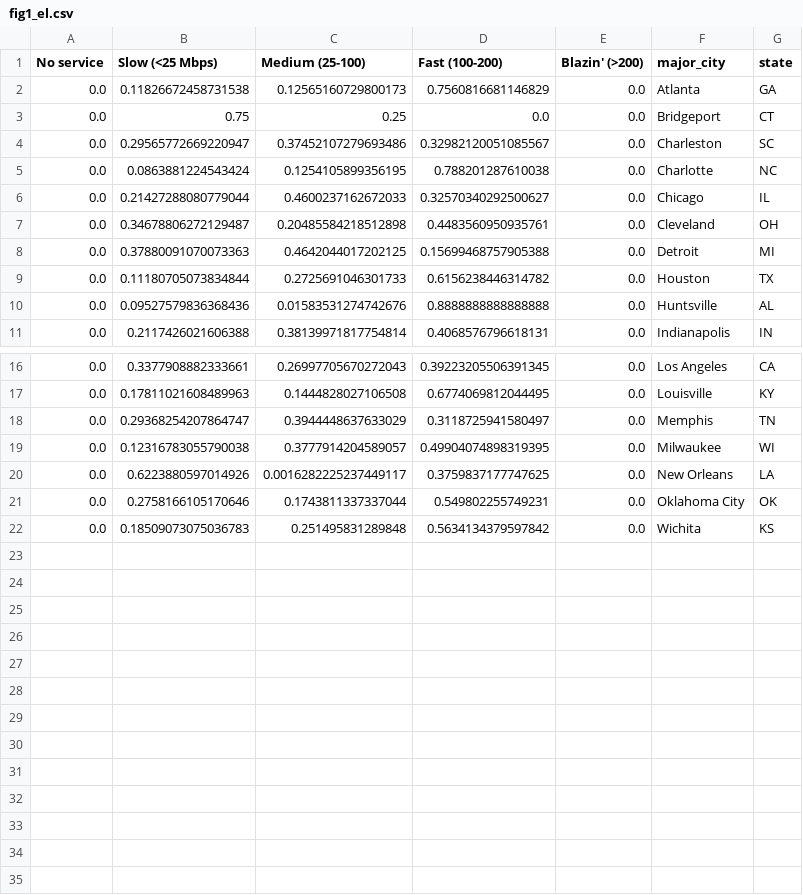
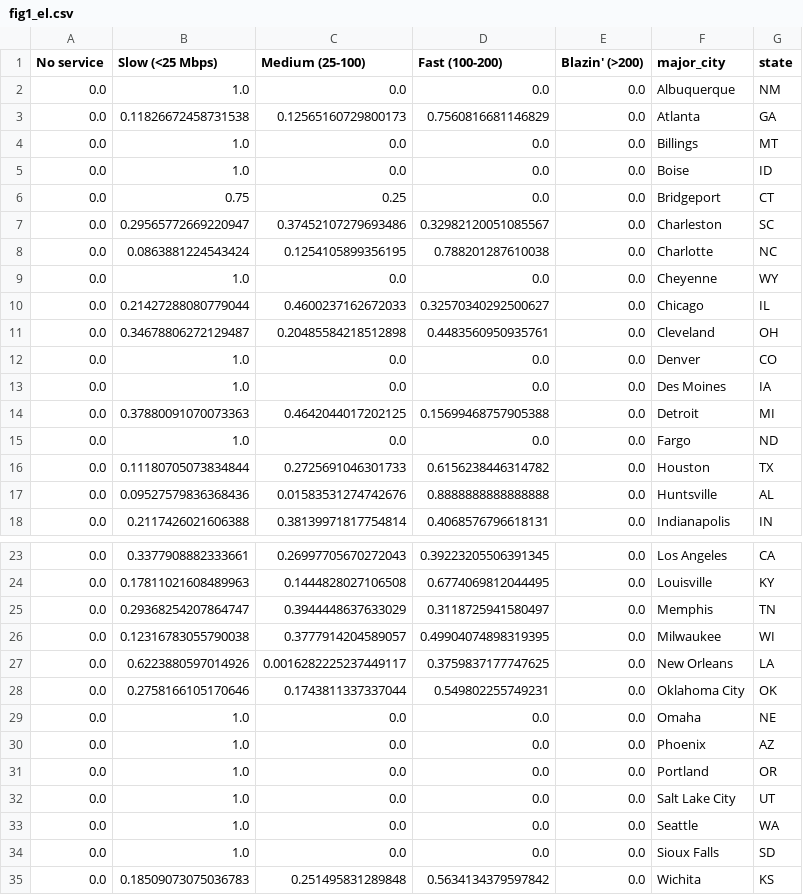
Before and after one commit to the-markup/investigation-isp, a CSV file: data/output/figs/fig1_el.csv, drawn as a sheet; only a part is shown, gaps mark what is left out.

```diff
--- a/data/output/figs/fig1_el.csv
+++ b/data/output/figs/fig1_el.csv
@@ -1,3 +1,6 @@
 No service,Slow (<25 Mbps),Medium (25-100),Fast (100-200),Blazin' (>200),major_city,state
+0.0,1.0,0.0,0.0,0.0,Albuquerque,NM
 0.0,0.11826672458731538,0.12565160729800173,0.7560816681146829,0.0,Atlanta,GA
+0.0,1.0,0.0,0.0,0.0,Billings,MT
+0.0,1.0,0.0,0.0,0.0,Boise,ID
 0.0,0.75,0.25,0.0,0.0,Bridgeport,CT
@@ -5,5 +8,9 @@ No service,Slow (<25 Mbps),Medium (25-100),Fast (100-200),Blazin' (>200),major_c
 0.0,0.0863881224543424,0.1254105899356195,0.788201287610038,0.0,Charlotte,NC
+0.0,1.0,0.0,0.0,0.0,Cheyenne,WY
 0.0,0.21427288080779044,0.4600237162672033,0.32570340292500627,0.0,Chicago,IL
 0.0,0.34678806272129487,0.20485584218512898,0.4483560950935761,0.0,Cleveland,OH
+0.0,1.0,0.0,0.0,0.0,Denver,CO
+0.0,1.0,0.0,0.0,0.0,Des Moines,IA
 0.0,0.37880091070073363,0.4642044017202125,0.15699468757905388,0.0,Detroit,MI
+0.0,1.0,0.0,0.0,0.0,Fargo,ND
 0.0,0.11180705073834844,0.2725691046301733,0.6156238446314782,0.0,Houston,TX
@@ -21,2 +28,8 @@ No service,Slow (<25 Mbps),Medium (25-100),Fast (100-200),Blazin' (>200),major_c
 0.0,0.2758166105170646,0.1743811337337044,0.549802255749231,0.0,Oklahoma City,OK
+0.0,1.0,0.0,0.0,0.0,Omaha,NE
+0.0,1.0,0.0,0.0,0.0,Phoenix,AZ
+0.0,1.0,0.0,0.0,0.0,Portland,OR
+0.0,1.0,0.0,0.0,0.0,Salt Lake City,UT
+0.0,1.0,0.0,0.0,0.0,Seattle,WA
+0.0,1.0,0.0,0.0,0.0,Sioux Falls,SD
 0.0,0.18509073075036783,0.251495831289848,0.5634134379597842,0.0,Wichita,KS
```
Also changed, not shown: data/output/figs/fig4_income.csv, data/output/figs/fig4_race.csv, 10 other files.
